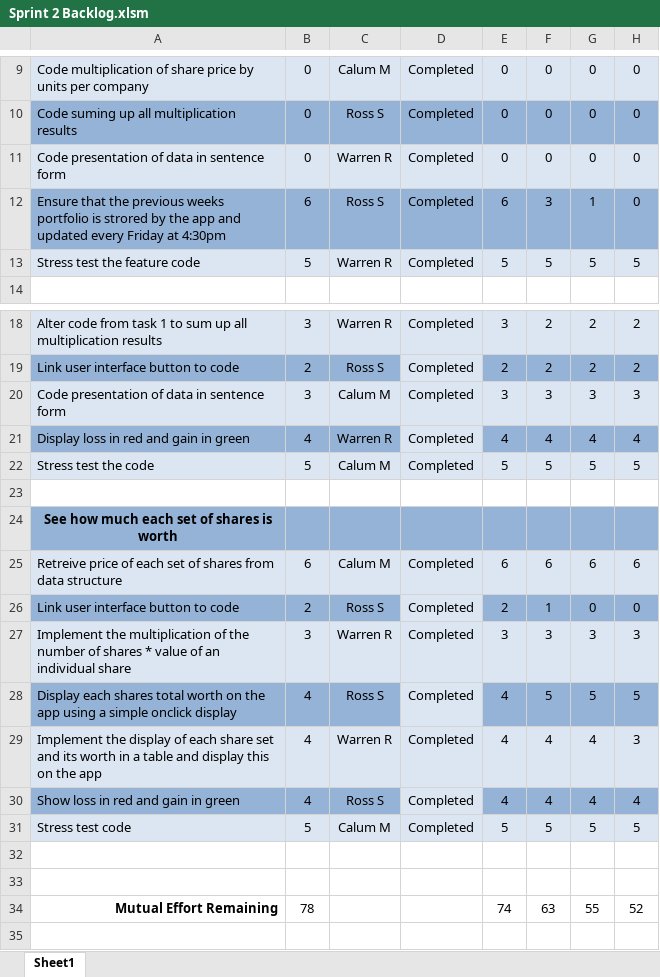
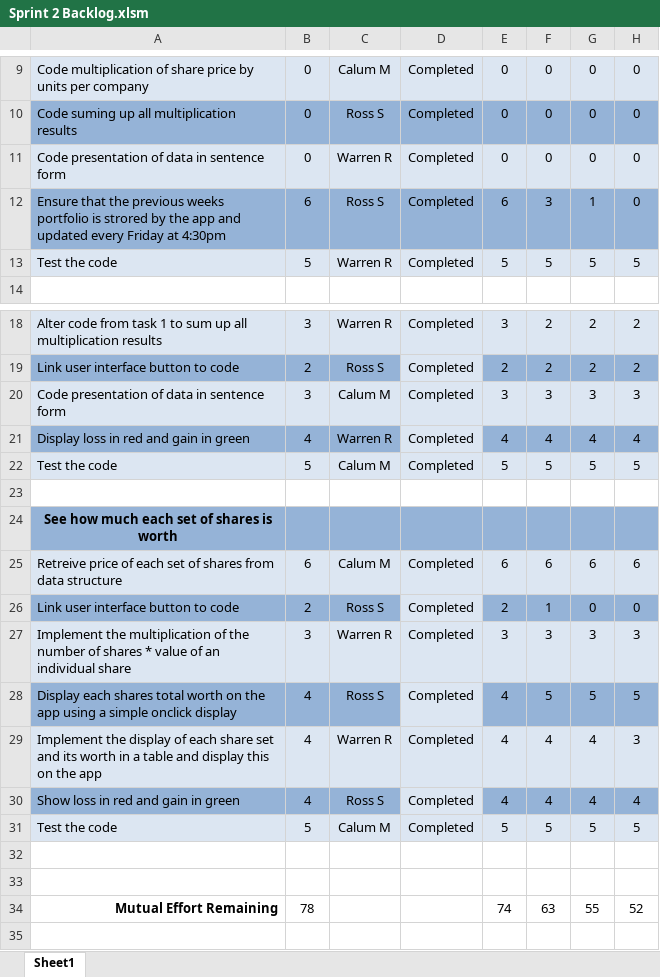
Before and after one commit to Anhmike/AC31007Group1, an Excel workbook: Sprint 2 Backlog.xlsm, sheet Sheet1, drawn as a sheet; only a part is shown, gaps mark what is left out; values as stored, in another font and other column widths than the file's, no borders; charts and pictures and conditional formats not drawn; the diff names each change by its address in the sheet, - before the commit and + after, or states it on an @@ line.

```diff
--- a/Sprint 2 Backlog.xlsm (sheet Sheet1)
+++ b/Sprint 2 Backlog.xlsm (sheet Sheet1)
-A13: Stress test the feature code
+A13: Test the code
-A22: Stress test the code
+A22: Test the code
-A31: Stress test code
+A31: Test the code
```
Also changed, not shown: charts or pictures.
